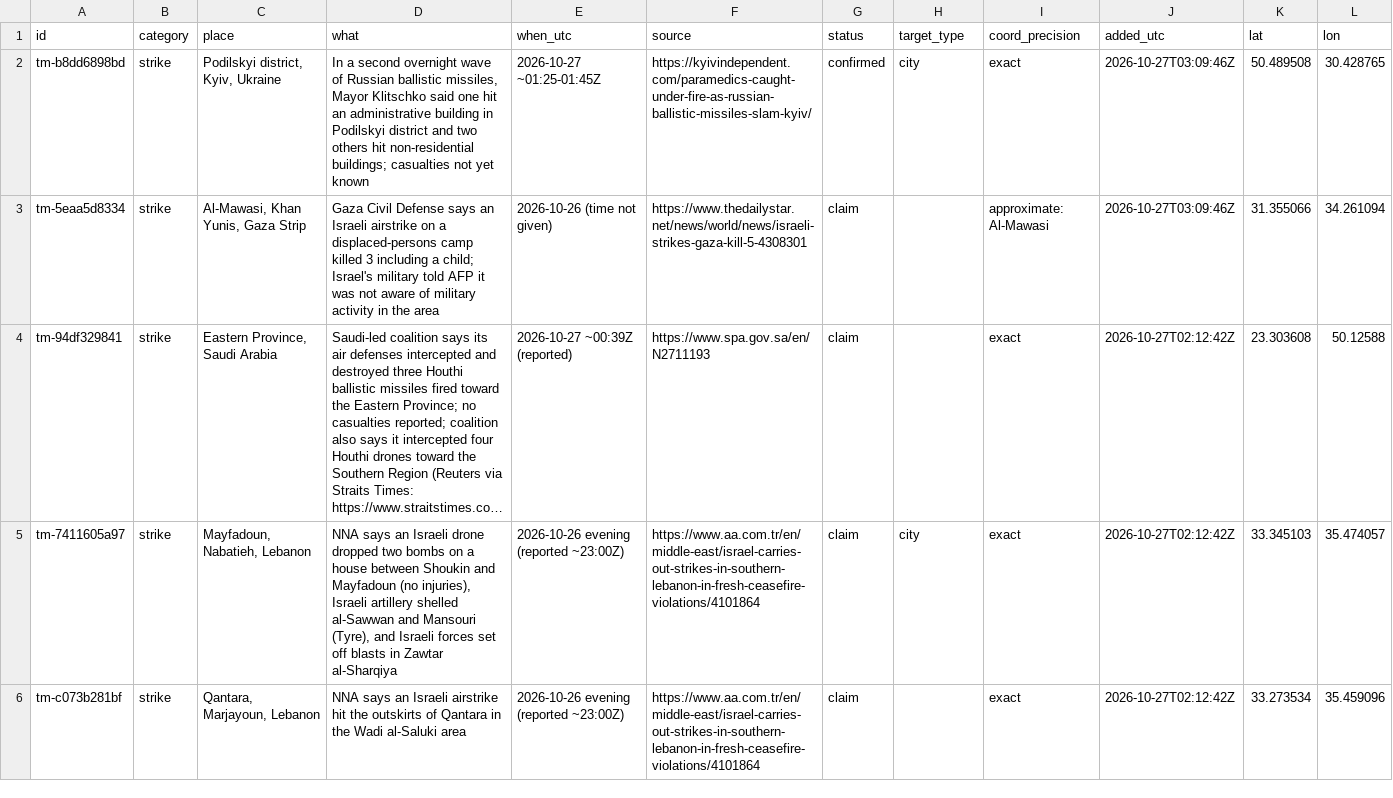
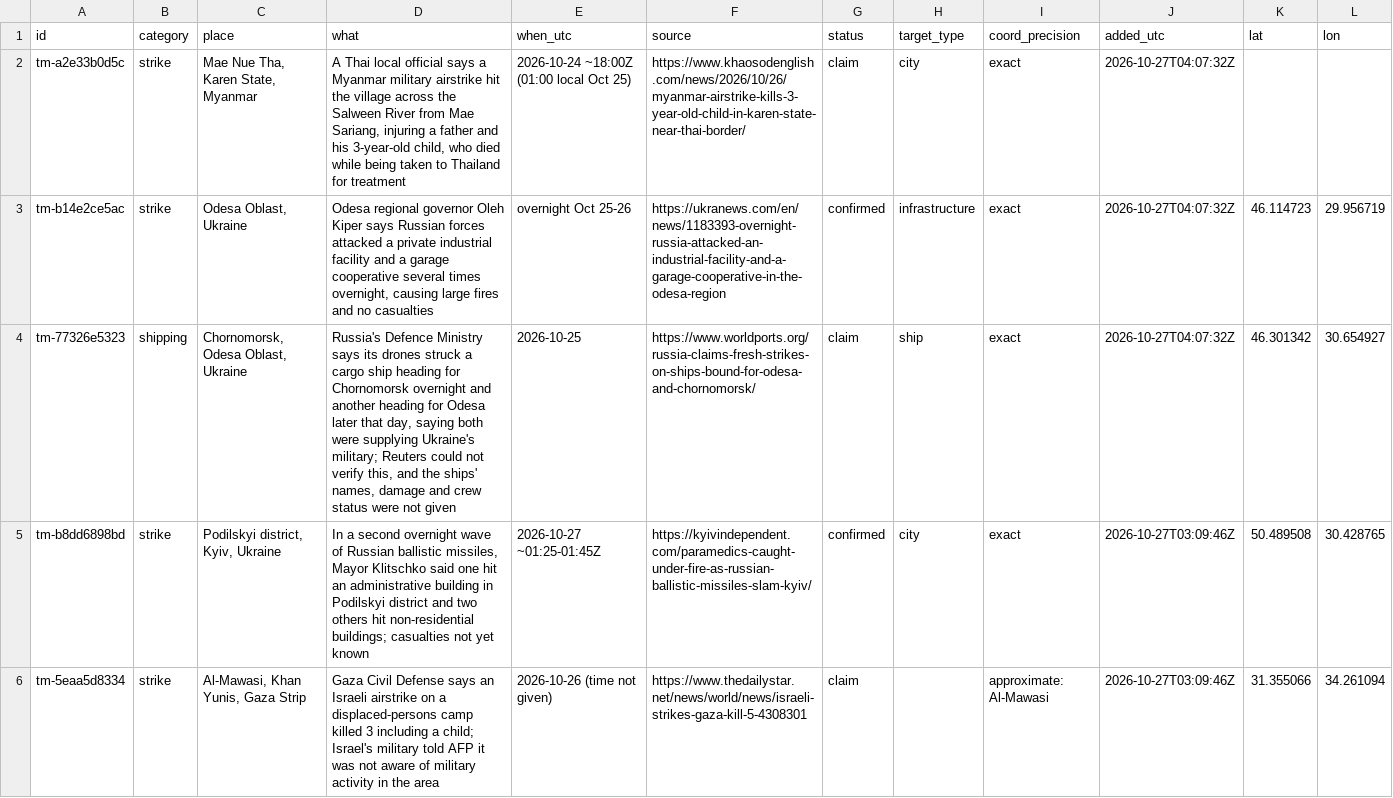
Before and after one commit to SimpleAdoptionRegistry/threat-map, a CSV file: events.csv, drawn as a sheet; only a part is shown; the shorter side is filled out with more unchanged rows; long unchanged cells end in ….

```diff
--- a/events.csv
+++ b/events.csv
@@ -1,2 +1,5 @@
 id,category,place,what,when_utc,source,status,target_type,coord_precision,added_utc,lat,lon
+tm-a2e33b0d5c,strike,"Mae Nue Tha, Karen State, Myanmar","A Thai local official says a Myanmar military airstrike hit the village across the Salween River from Mae Sariang, injuring a father and his 3-year-old child, who died while being taken to Thailand for treatment",2026-10-24 ~18:00Z (01:00 local Oct 25),https://www.khaosodenglish.com/news/2026/10/26/myanmar-airstrike-kills-3-year-old-child-in-karen-state-near-thai-border/,claim,city,exact,2026-10-27T04:07:32Z,,
+tm-b14e2ce5ac,strike,"Odesa Oblast, Ukraine","Odesa regional governor Oleh Kiper says Russian forces attacked a private industrial facility and a garage cooperative several times overnight, causing large fires and no casualties",overnight Oct 25-26,https://ukranews.com/en/news/1183393-overnight-russia-attacked-an-industrial-facility-and-a-garage-cooperative-in-the-odesa-region,confirmed,infrastructure,exact,2026-10-27T04:07:32Z,46.114723,29.956719
+tm-77326e5323,shipping,"Chornomorsk, Odesa Oblast, Ukraine","Russia's Defence Ministry says its drones struck a cargo ship heading for Chornomorsk overnight and another heading for Odesa later that day, saying both were supplying Ukraine's military; Reuters could not verify this, and the ships' names, damage and crew status were not given",2026-10-25,https://www.worldports.org/russia-claims-fresh-strikes-on-ships-bound-for-odesa-and-chornomorsk/,claim,ship,exact,2026-10-27T04:07:32Z,46.301342,30.654927
 tm-b8dd6898bd,strike,"Podilskyi district, Kyiv, Ukraine","In a second overnight wave of Russian ballistic missiles, Mayor Klitschko said one hit an administrative building in Podilskyi district and two others hit non-residential buildings; casualties not yet known",2026-10-27 ~01:25-01:45Z,https://kyivindependent.com/paramedics-caught-under-fire-as-russian-ballistic-missiles-slam-kyiv/,confirmed,city,exact,2026-10-27T03:09:46Z,50.489508,30.428765
```
Also changed, not shown: 1 other file.
